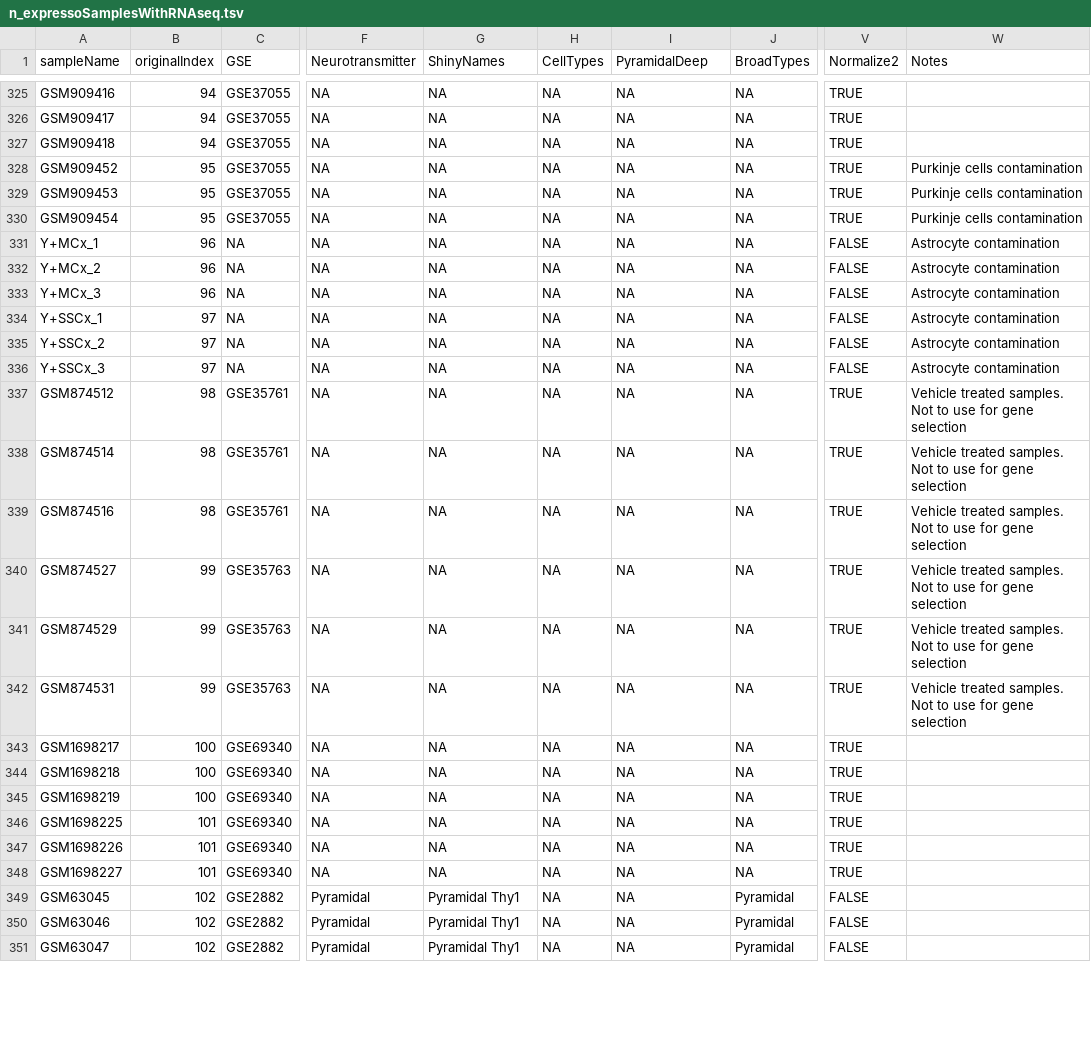
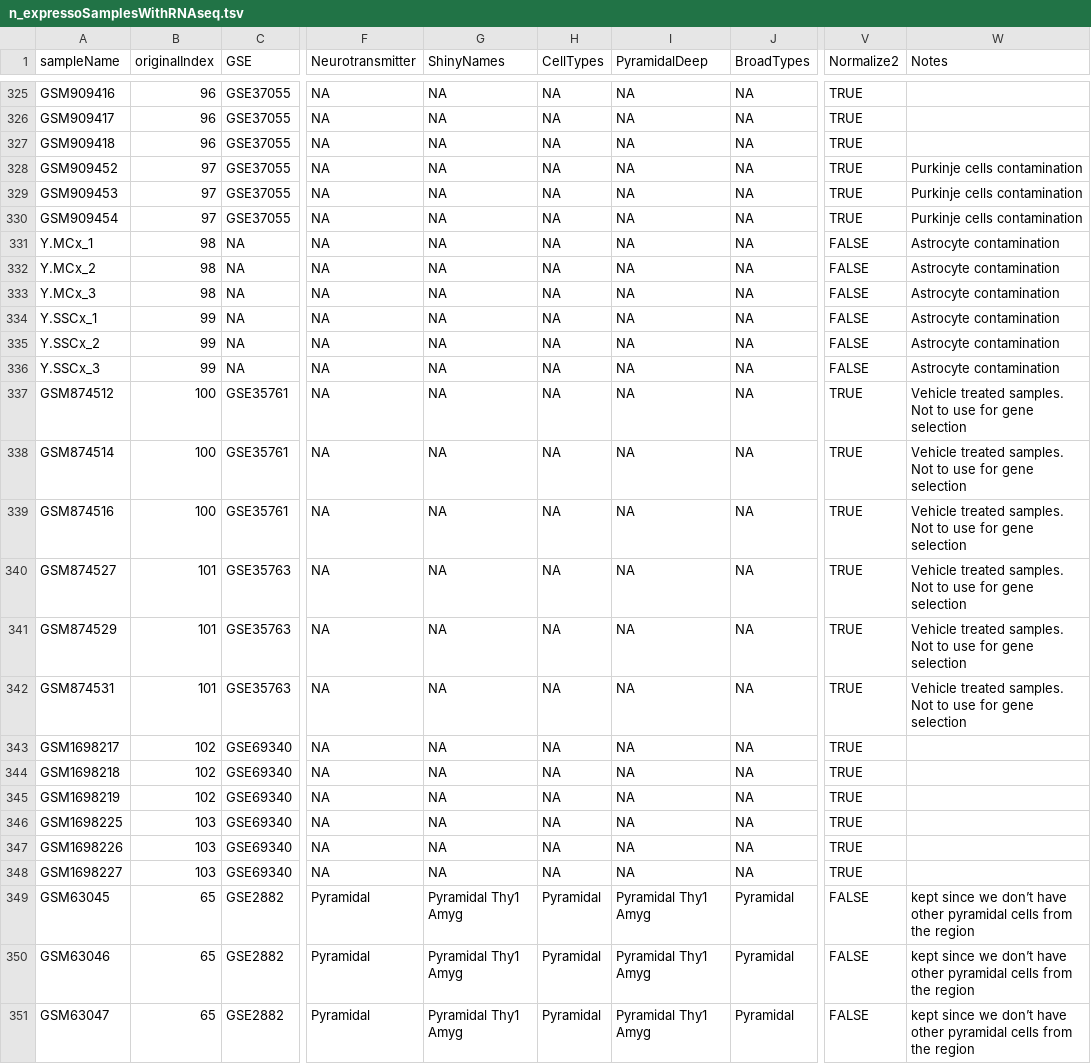
Before and after one commit to PavlidisLab/neuroExpressoAnalysis, a TSV file: data-raw/Mouse_Cell_Type_Data/n_expressoSamplesWithRNAseq.tsv, drawn as a sheet; only a part is shown, gaps mark what is left out; the diff covers the shown part only; the diff names each change by its address in the sheet, - before the commit and + after, or states it on an @@ line.

Commit message:
single cell update

```diff
--- a/data-raw/Mouse_Cell_Type_Data/n_expressoSamplesWithRNAseq.tsv
+++ b/data-raw/Mouse_Cell_Type_Data/n_expressoSamplesWithRNAseq.tsv
-B325:B327 (originalIndex): 94
+B325:B327 (originalIndex): 96
-B328:B330 (originalIndex): 95
+B328:B330 (originalIndex): 97
-A331 (sampleName): Y+MCx_1
+A331 (sampleName): Y.MCx_1
-B331:B333 (originalIndex): 96
+B331:B333 (originalIndex): 98
-A332 (sampleName): Y+MCx_2
+A332 (sampleName): Y.MCx_2
-A333 (sampleName): Y+MCx_3
+A333 (sampleName): Y.MCx_3
-A334 (sampleName): Y+SSCx_1
+A334 (sampleName): Y.SSCx_1
-B334:B336 (originalIndex): 97
+B334:B336 (originalIndex): 99
-A335 (sampleName): Y+SSCx_2
+A335 (sampleName): Y.SSCx_2
-A336 (sampleName): Y+SSCx_3
+A336 (sampleName): Y.SSCx_3
-B337:B339 (originalIndex): 98
+B337:B339 (originalIndex): 100
-B340:B342 (originalIndex): 99
+B340:B342 (originalIndex): 101
-B343:B345 (originalIndex): 100
+B343:B345 (originalIndex): 102
-B346:B348 (originalIndex): 101
+B346:B348 (originalIndex): 103
-B349:B351 (originalIndex): 102
+B349:B351 (originalIndex): 65
-G349:G351 (ShinyNames): Pyramidal Thy1
+G349:G351 (ShinyNames): Pyramidal Thy1 Amyg
-H349:H351 (CellTypes): NA
+H349:H351 (CellTypes): Pyramidal
-I349:I351 (PyramidalDeep): NA
+I349:I351 (PyramidalDeep): Pyramidal Thy1 Amyg
-W349:W351 (Notes): (empty)
+W349:W351 (Notes): kept since we don’t have other pyramidal cells from the region
```
Also changed, not shown: 109 edited cells elsewhere in this file.
